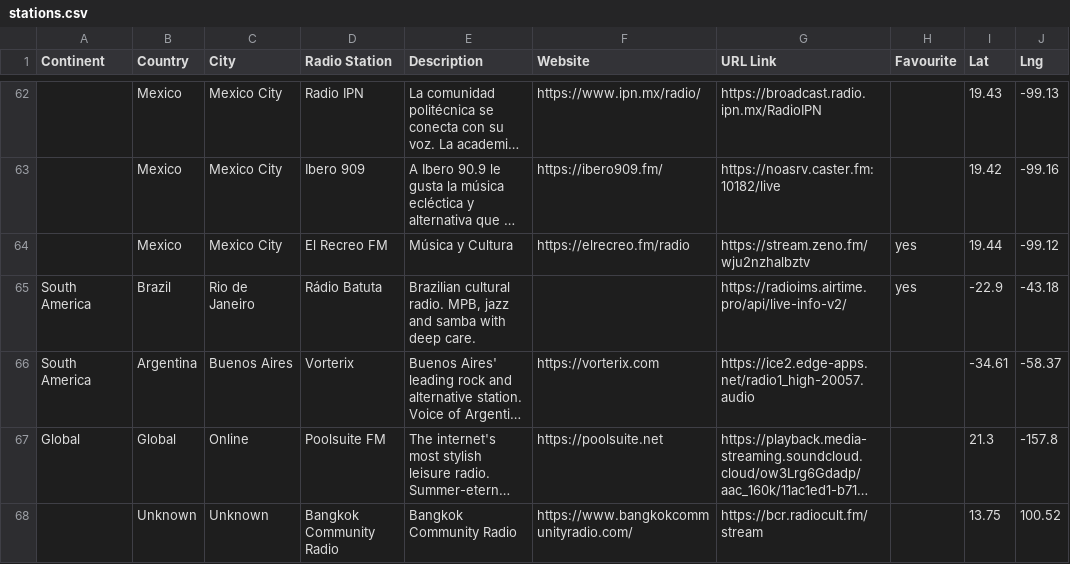
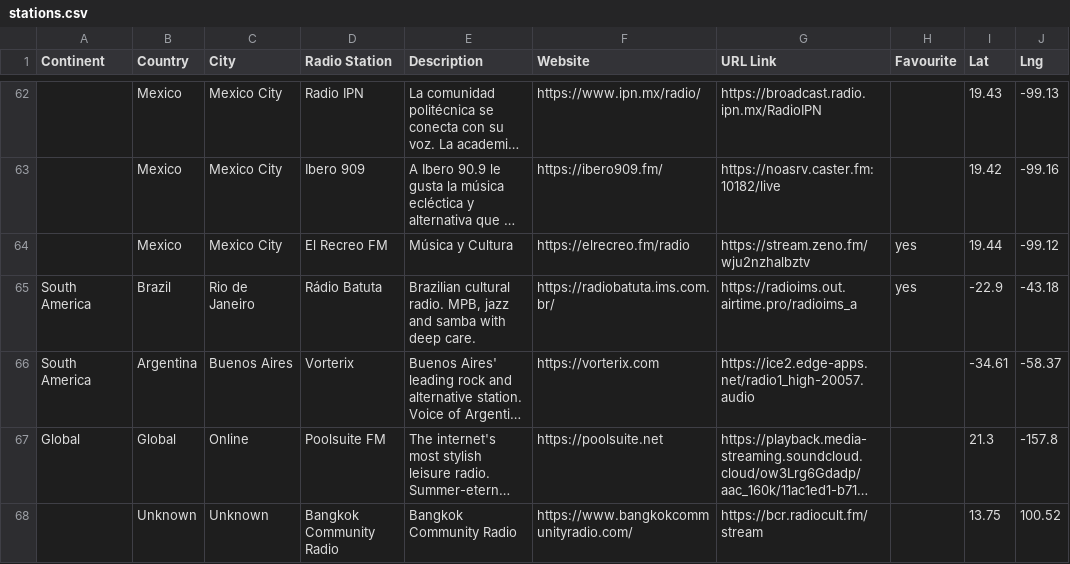
Before and after one commit to n8b2bp67qj-collab/oreloj, a CSV file: stations.csv, drawn as a sheet; only a part is shown, gaps mark what is left out; long unchanged cells end in …; the diff names each change by its address in the sheet, - before the commit and + after, or states it on an @@ line.

Commit message:
update stations via website

```diff
--- a/stations.csv
+++ b/stations.csv
-F65 (Website): (empty)
+F65 (Website): https://radiobatuta.ims.com.br/
-G65 (URL Link): https://radioims.airtime.pro/api/live-info-v2/
+G65 (URL Link): https://radioims.out.airtime.pro/radioims_a
```
